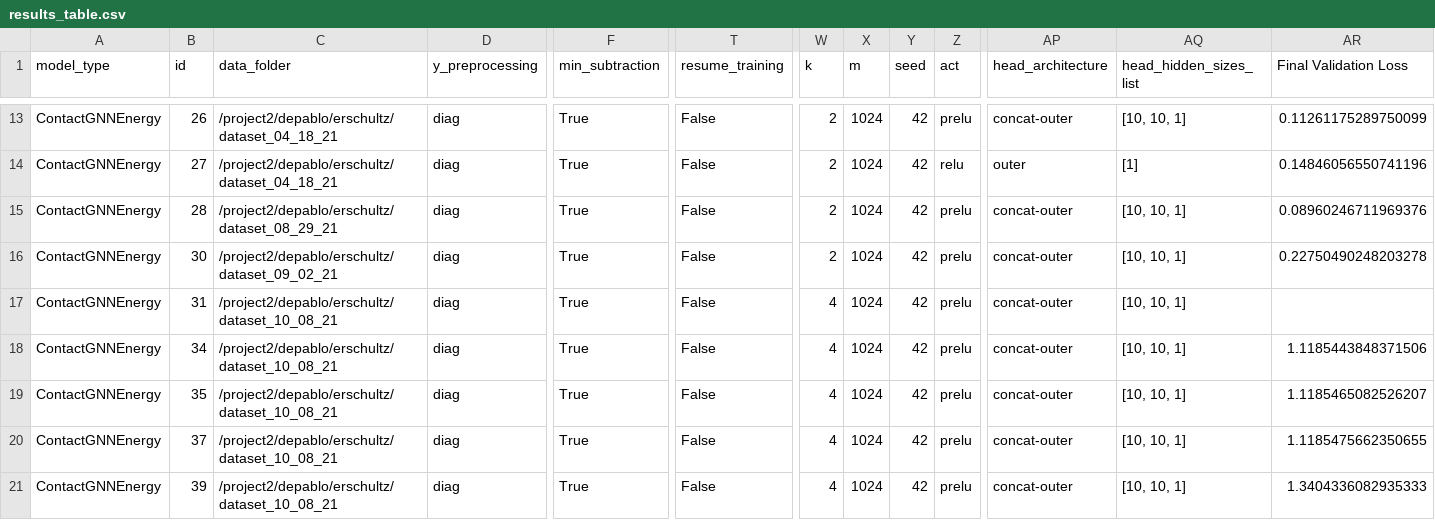
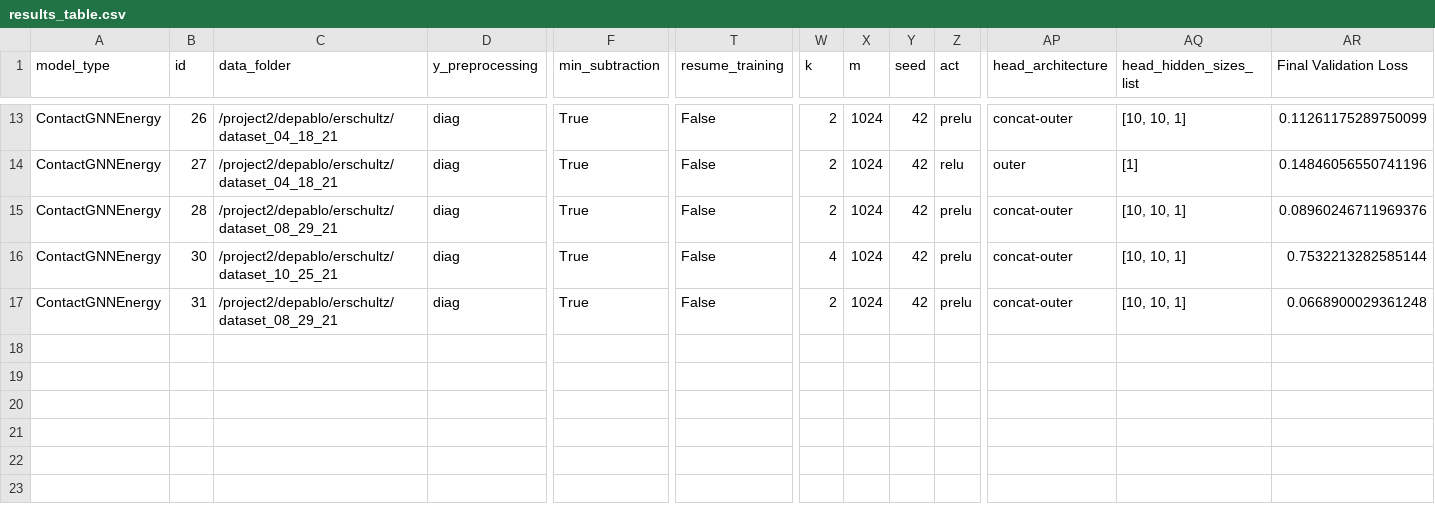
Before and after one commit to ERSchultz/sequences_to_contact_maps, a CSV file: results/ContactGNNEnergy/results_table.csv, drawn as a sheet; only a part is shown, gaps mark what is left out; rows hold the shown columns only; the diff names each change by its address in the sheet, - before the commit and + after, or states it on an @@ line.

```diff
--- a/results/ContactGNNEnergy/results_table.csv
+++ b/results/ContactGNNEnergy/results_table.csv
-C16 (data_folder): /project2/depablo/erschultz/dataset_09_02_21
+C16 (data_folder): /project2/depablo/erschultz/dataset_10_25_21
-W16 (k): 2
+W16 (k): 4
-AR16 (Final Validation Loss): 0.22750490248203278
+AR16 (Final Validation Loss): 0.7532213282585144
-C17 (data_folder): /project2/depablo/erschultz/dataset_10_08_21
+C17 (data_folder): /project2/depablo/erschultz/dataset_08_29_21
-W17 (k): 4
+W17 (k): 2
-AR17 (Final Validation Loss): (empty)
+AR17 (Final Validation Loss): 0.0668900029361248
-row 18: ContactGNNEnergy | 34 | /project2/depablo/erschultz/dataset_10_08_21 | diag | True | False | 4 | 1024 | 42 | prelu | concat-outer | [10, 10, 1] | 1.1185443848371506
-row 19: ContactGNNEnergy | 35 | /project2/depablo/erschultz/dataset_10_08_21 | diag | True | False | 4 | 1024 | 42 | prelu | concat-outer | [10, 10, 1] | 1.1185465082526207
-row 20: ContactGNNEnergy | 37 | /project2/depablo/erschultz/dataset_10_08_21 | diag | True | False | 4 | 1024 | 42 | prelu | concat-outer | [10, 10, 1] | 1.1185475662350655
-row 21: ContactGNNEnergy | 39 | /project2/depablo/erschultz/dataset_10_08_21 | diag | True | False | 4 | 1024 | 42 | prelu | concat-outer | [10, 10, 1] | 1.3404336082935333
```
Also changed, not shown: 4 other files.
